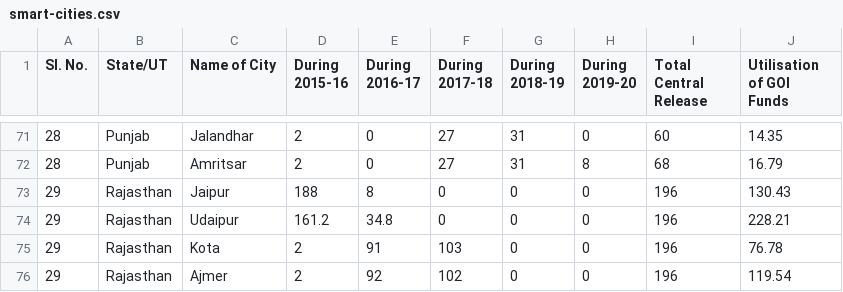
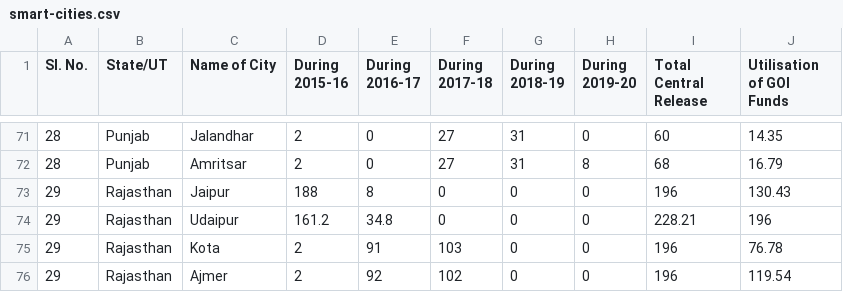
Before and after one commit to iamakshatjain/Information-Visualization---D3, a CSV file: smart-cities.csv, drawn as a sheet; only a part is shown, gaps mark what is left out.

Commit message:
feat: available and utilised per city

```diff
--- a/smart-cities.csv
+++ b/smart-cities.csv
@@ -73,3 +73,3 @@ Sl. No.,State/UT,Name of City,During 2015-16,During 2016-17,During 2017-18,Durin
 29,Rajasthan,Jaipur,188,8,0,0,0,196,130.43
-29,Rajasthan,Udaipur,161.2,34.8,0,0,0,196,228.21
+29,Rajasthan,Udaipur,161.2,34.8,0,0,0,228.21,196
 29,Rajasthan,Kota,2,91,103,0,0,196,76.78
```
Also changed, not shown: 1 other file.
